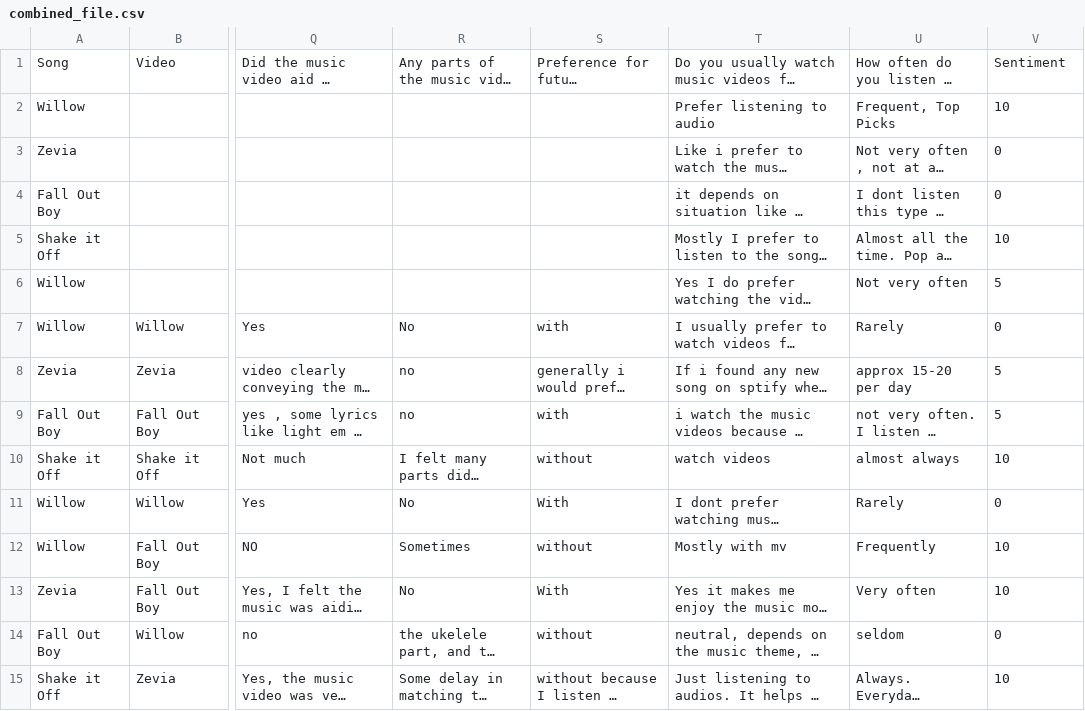
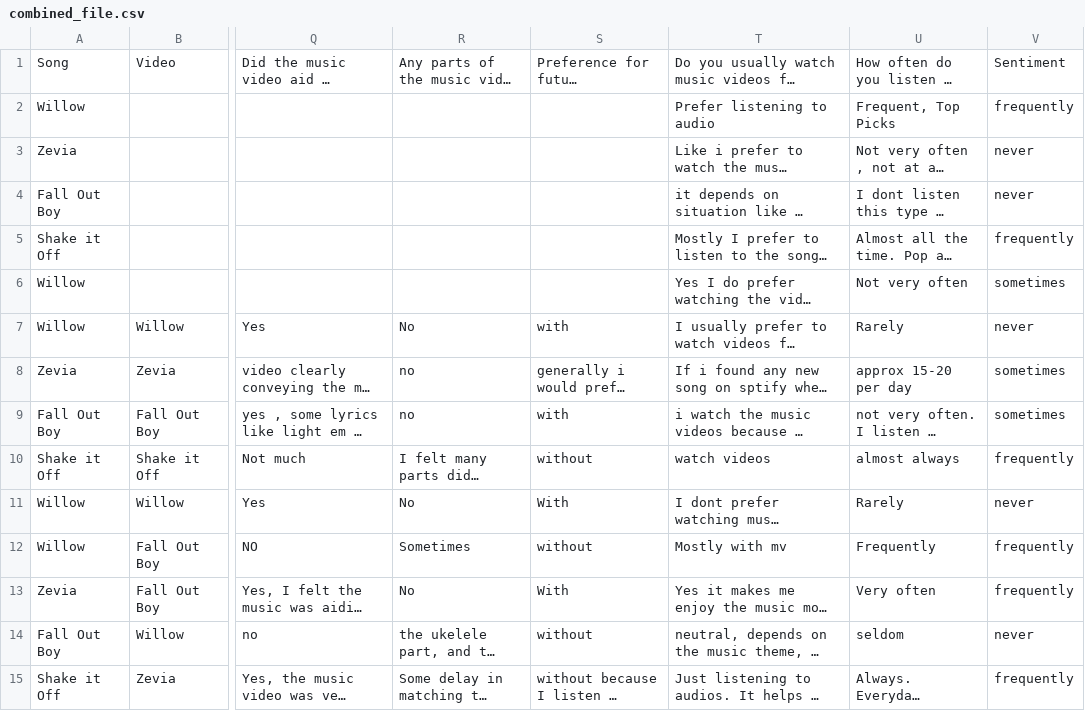
Before and after one commit to oops-moment/Music-Mind-Technology--Project, a CSV file: combined_file.csv, drawn as a sheet; only a part is shown, gaps mark what is left out; long unchanged cells end in …; the diff covers the shown part only; the diff names each change by its address in the sheet, - before the commit and + after, or states it on an @@ line.

```diff
--- a/combined_file.csv
+++ b/combined_file.csv
-V2: 10
+V2: frequently
-V3:V4: 0
+V3:V4: never
-V5: 10
+V5: frequently
-V6: 5
+V6: sometimes
-V7: 0
+V7: never
-V8:V9: 5
+V8:V9: sometimes
-V10: 10
+V10: frequently
-V11: 0
+V11: never
-V12:V13: 10
+V12:V13: frequently
-V14: 0
+V14: never
-V15: 10
+V15: frequently
```
Also changed, not shown: 16 edited cells elsewhere in this file, 2 other files.
